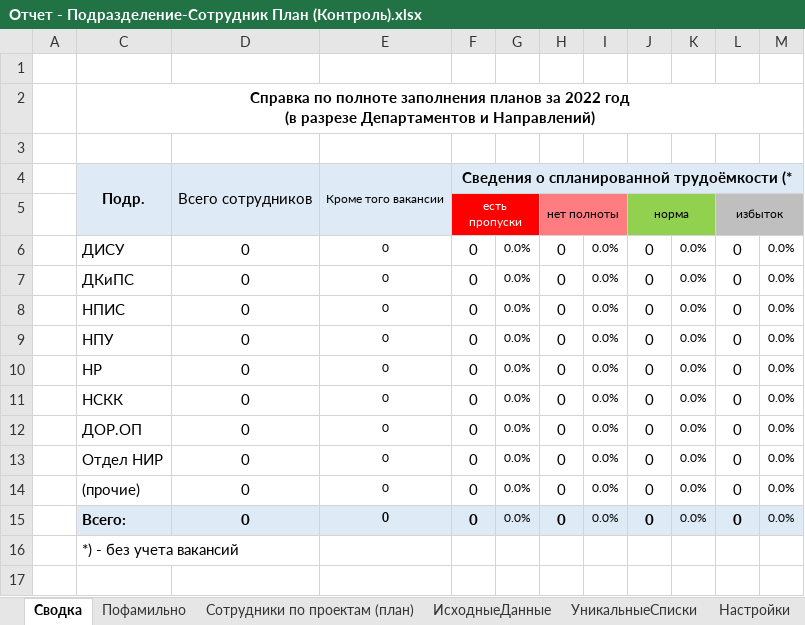
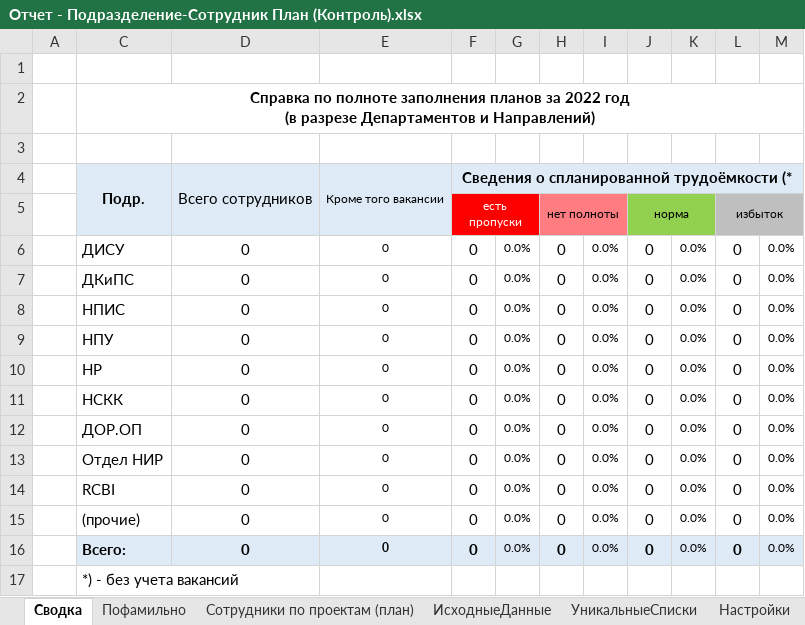
Before and after one commit to DIVIGL1/DES.LM.Reports, an Excel workbook: Reports/Отчет - Подразделение-Сотрудник План (Контроль).xlsx, sheet Сводка, drawn as a sheet; values as stored, in another font and other column widths than the file's, no borders; conditional formats not drawn; the diff names each change by its address in the sheet, - before the commit and + after, or states it on an @@ line.

Commit message:
Fixed spelling error. Improved reporting forms.

```diff
--- a/Reports/Отчет - Подразделение-Сотрудник План (Контроль).xlsx (sheet Сводка)
+++ b/Reports/Отчет - Подразделение-Сотрудник План (Контроль).xlsx (sheet Сводка)
+row 14:  | RCBI | 0 | 0 | 0 | 0.0% | 0 | 0.0% | 0 | 0.0% | 0 | 0.0%
```
Also changed, not shown: hidden cells, 2 other files.
